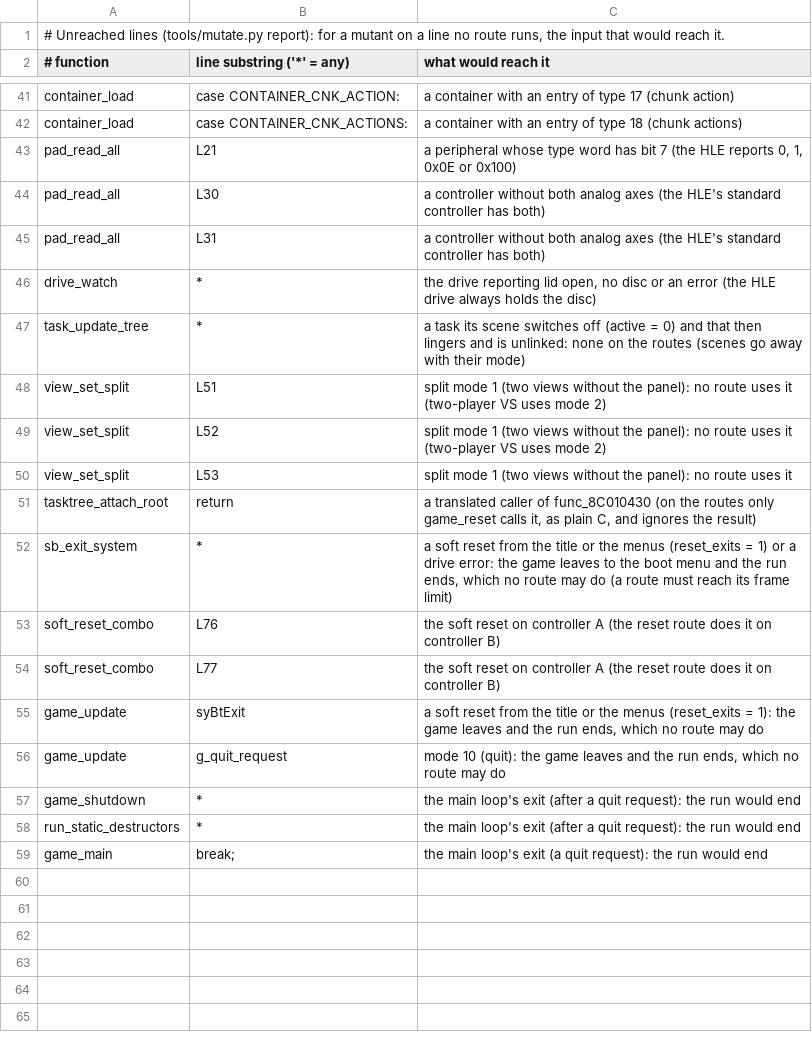
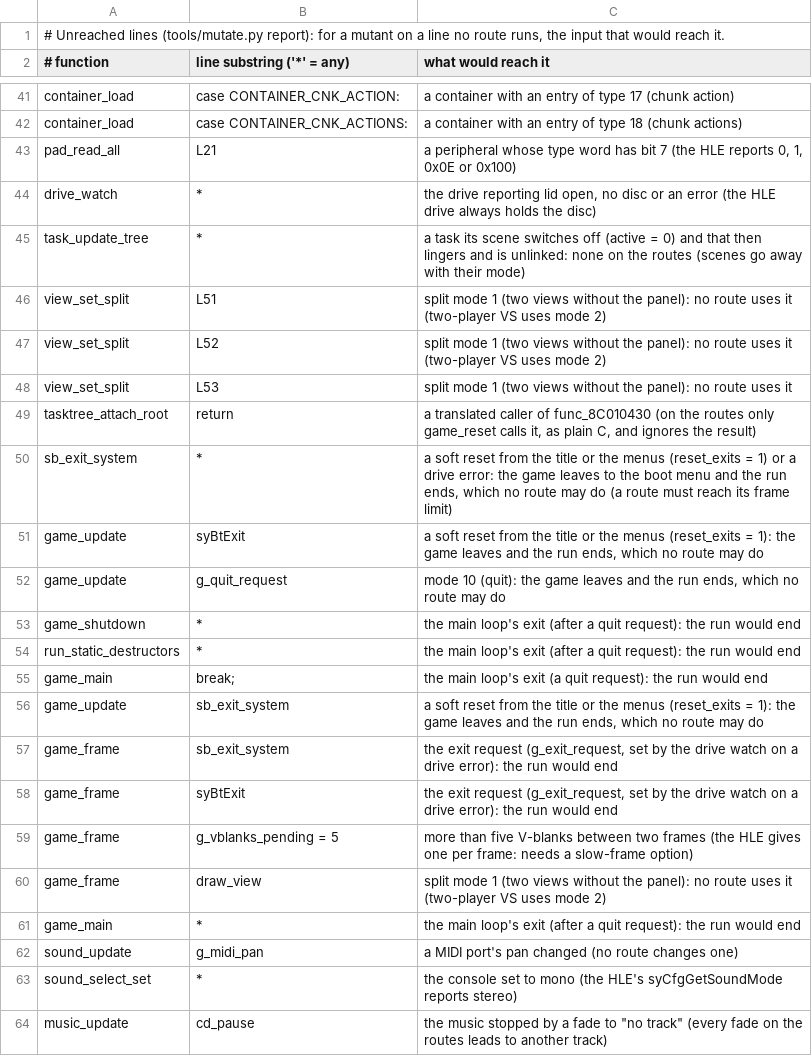
Before and after one commit to Sorikairox/penpen-web, a TSV file: docs/progress/mutation_reach.tsv, drawn as a sheet; only a part is shown, gaps mark what is left out; removed rows and columns are numbered as before the commit, all else as after; the diff names each change by its address in the sheet, - before the commit and + after, or states it on an @@ line.

```diff
--- a/docs/progress/mutation_reach.tsv
+++ b/docs/progress/mutation_reach.tsv
-row 44: pad_read_all | L30 | a controller without both analog axes (the HLE's standard controller has both)
-row 45: pad_read_all | L31 | a controller without both analog axes (the HLE's standard controller has both)
-row 53: soft_reset_combo | L76 | the soft reset on controller A (the reset route does it on controller B)
-row 54: soft_reset_combo | L77 | the soft reset on controller A (the reset route does it on controller B)
+row 56: game_update | sb_exit_system | a soft reset from the title or the menus (reset_exits = 1): the game leaves and the run ends, which no route may do
+row 57: game_frame | sb_exit_system | the exit request (g_exit_request, set by the drive watch on a drive error): the run would end
+row 58: game_frame | syBtExit | the exit request (g_exit_request, set by the drive watch on a drive error): the run would end
+row 59: game_frame | g_vblanks_pending = 5 | more than five V-blanks between two frames (the HLE gives one per frame: needs a slow-frame option)
+row 60: game_frame | draw_view | split mode 1 (two views without the panel): no route uses it (two-player VS uses mode 2)
+row 61: game_main | * | the main loop's exit (after a quit request): the run would end
+row 62: sound_update | g_midi_pan | a MIDI port's pan changed (no route changes one)
+row 63: sound_select_set | * | the console set to mono (the HLE's syCfgGetSoundMode reports stereo)
+row 64: music_update | cd_pause | the music stopped by a fade to "no track" (every fade on the routes leads to another track)
```
Also changed, not shown: docs/progress/decomp_functions.tsv, docs/progress/mutation.tsv, 6 other files.
